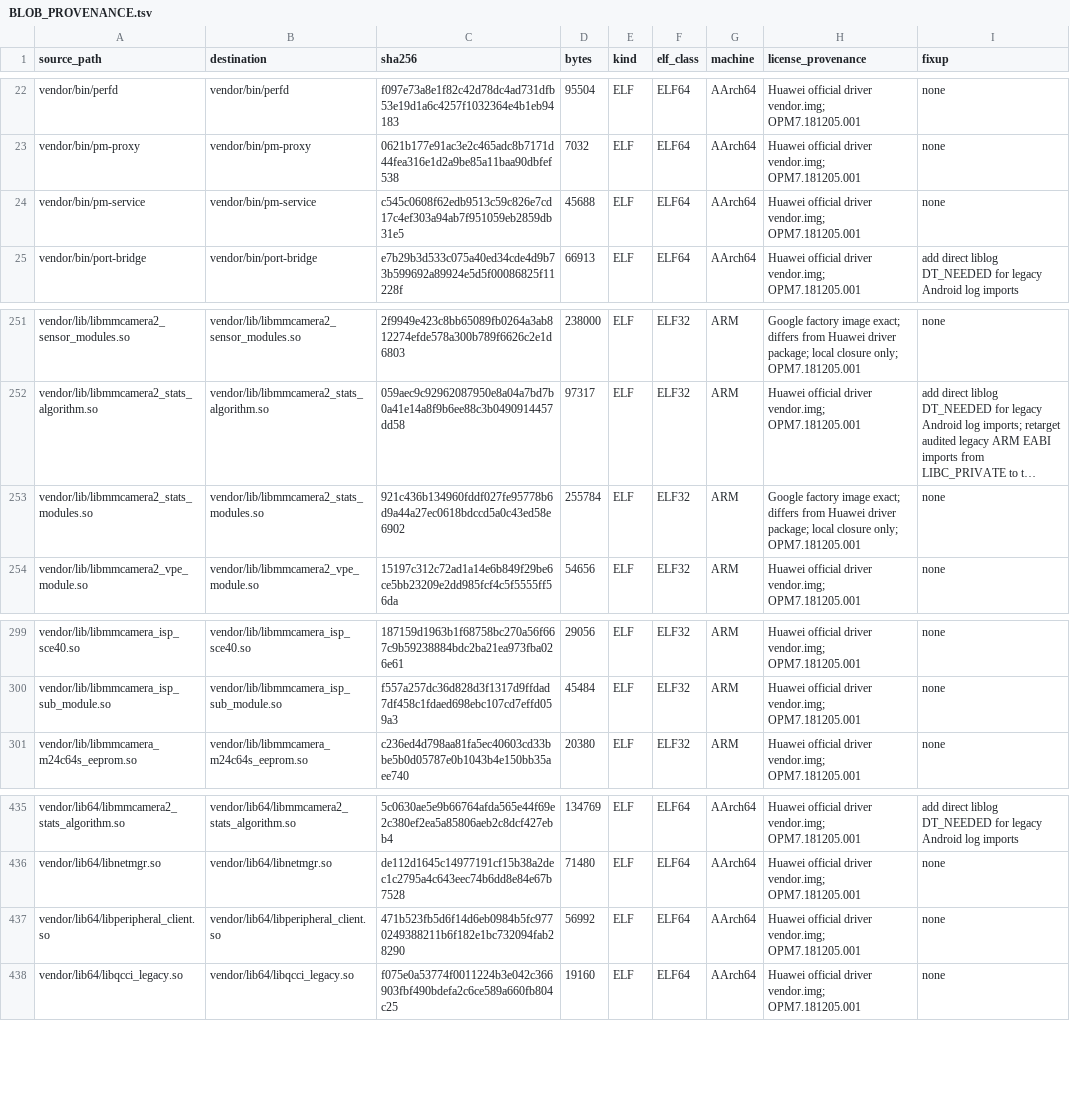
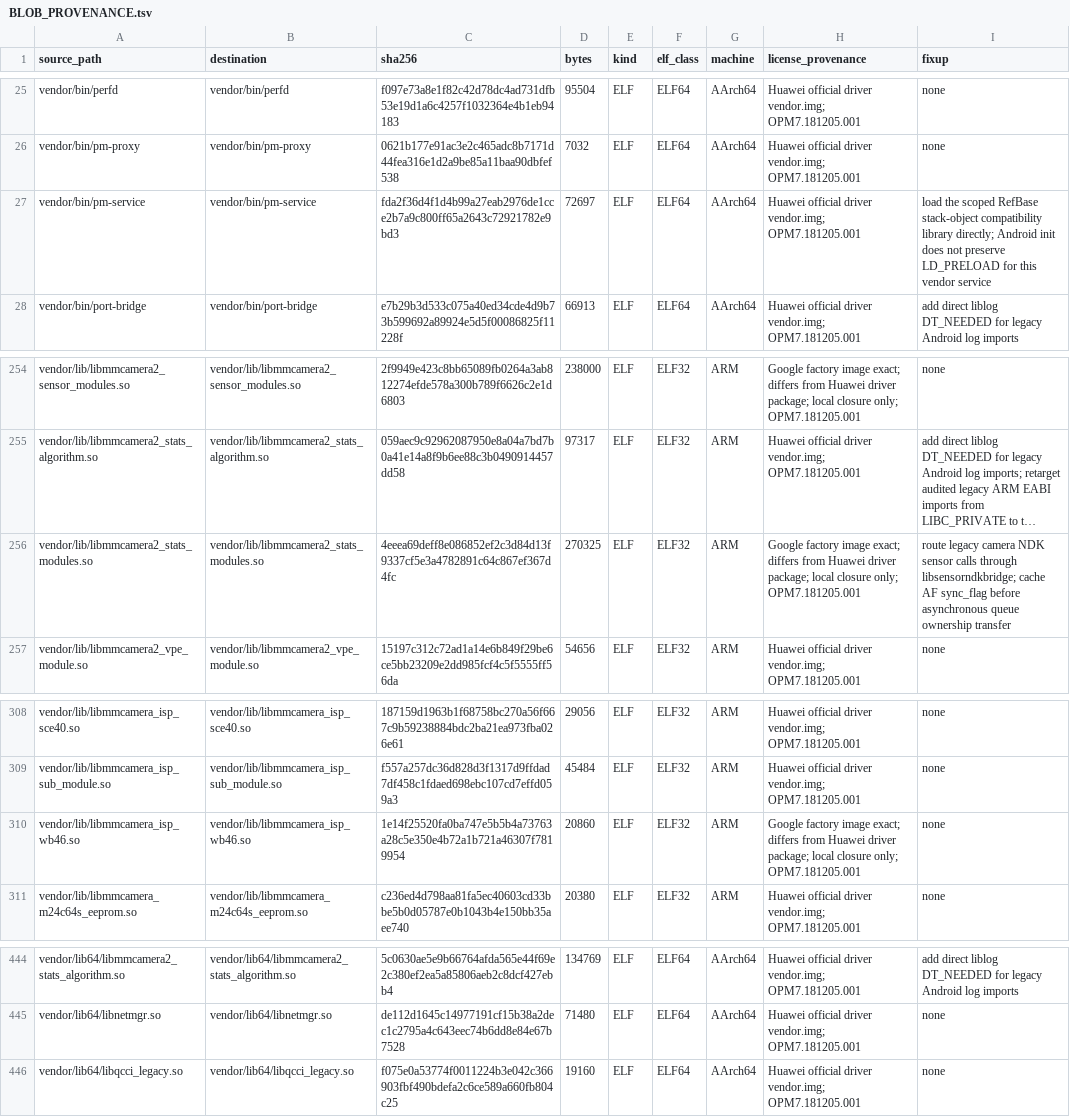
Before and after one commit to derveror/vendor_huawei_angler, a TSV file: BLOB_PROVENANCE.tsv, drawn as a sheet; only a part is shown, gaps mark what is left out; long unchanged cells end in …; removed rows and columns are numbered as before the commit, all else as after; the diff covers the shown part only; the diff names each change by its address in the sheet, - before the commit and + after, or states it on an @@ line.

```diff
--- a/BLOB_PROVENANCE.tsv
+++ b/BLOB_PROVENANCE.tsv
-C27 (sha256): c545c0608f62edb9513c59c826e7cd17c4ef303a94ab7f951059eb2859db31e5
+C27 (sha256): fda2f36d4f1d4b99a27eab2976de1cce2b7a9c800ff65a2643c72921782e9bd3
-D27 (bytes): 45688
+D27 (bytes): 72697
-I27 (fixup): none
+I27 (fixup): load the scoped RefBase stack-object compatibility library directly; Android init does not preserve LD_PRELOAD for this vendor service
-C256 (sha256): 921c436b134960fddf027fe95778b6d9a44a27ec0618bdccd5a0c43ed58e6902
+C256 (sha256): 4eeea69deff8e086852ef2c3d84d13f9337cf5e3a4782891c64c867ef367d4fc
-D256 (bytes): 255784
+D256 (bytes): 270325
-I256 (fixup): none
+I256 (fixup): route legacy camera NDK sensor calls through libsensorndkbridge; cache AF sync_flag before asynchronous queue ownership transfer
+row 310: vendor/lib/libmmcamera_isp_wb46.so | vendor/lib/libmmcamera_isp_wb46.so | 1e14f25520fa0ba747e5b5b4a73763a28c5e350e4b72a1b721a46307f7819954 | 20860 | ELF | ELF32 | ARM | Google factory image exact; differs from Huawei driver package; local closure only; OPM7.181205.001 | none
-row 437: vendor/lib64/libperipheral_client.so | vendor/lib64/libperipheral_client.so | 471b523fb5d6f14d6eb0984b5fc9770249388211b6f182e1bc732094fab28290 | 56992 | ELF | ELF64 | AArch64 | Huawei official driver vendor.img; OPM7.181205.001 | none
```
Also changed, not shown: 9 added rows, 1 removed row and 2 edited cells elsewhere in this file, 3 other files.
